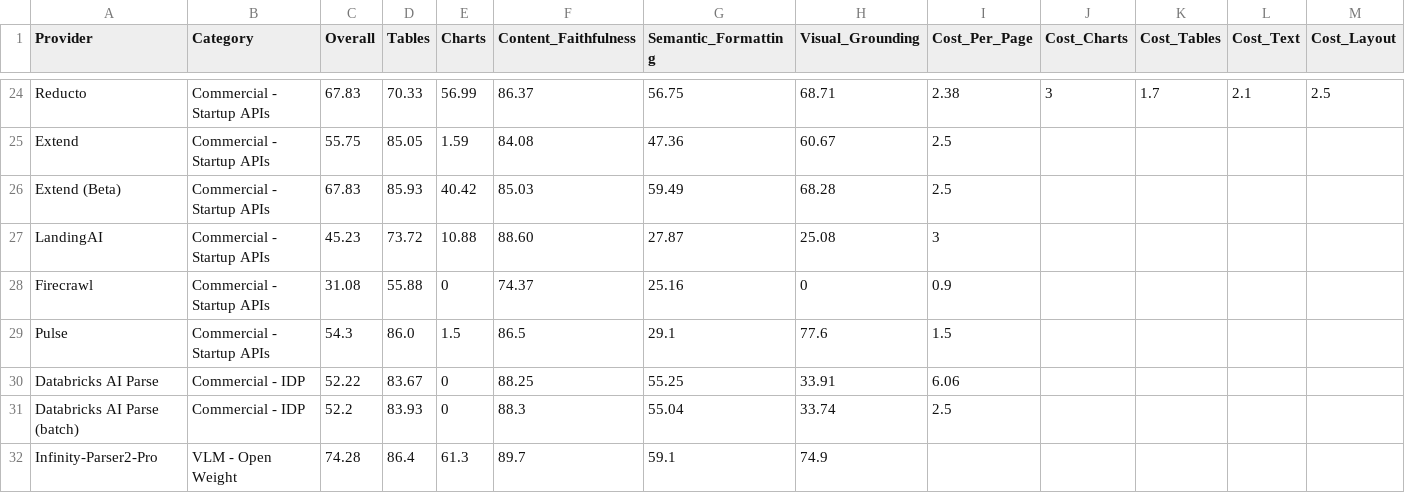
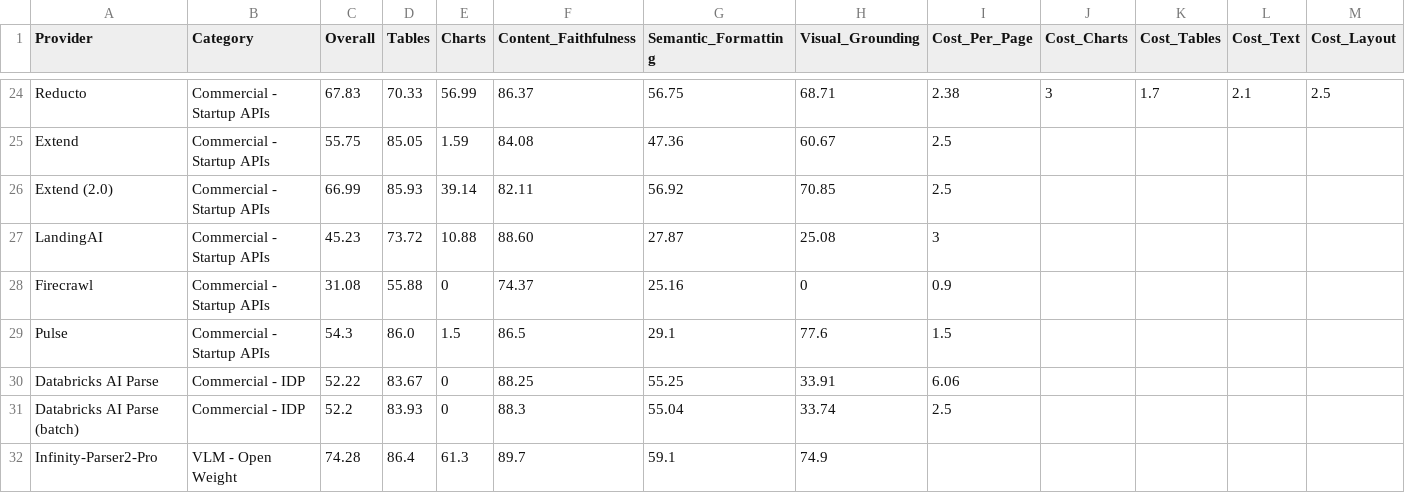
Before and after one commit to veget-able/ParseBench, a CSV file: leaderboard.csv, drawn as a sheet; only a part is shown, gaps mark what is left out; removed rows and columns are numbered as before the commit, all else as after; rows hold the shown columns only; the diff names each change by its address in the sheet, - before the commit and + after, or states it on an @@ line.

Commit message:
Replace Extend beta pipeline with Extend Parse 2.0 (GA) (#46)
Promote the Extend parse_performance engine from 2.0.0-beta to the 2.0.0 GA
release: rename extend_parse_beta to extend_parse_2 and update its leaderboard
row to Extend (2.0). Tables reuses the prior beta score; the other dimensions
come from the 2.0 extended runs.

Co-authored-by: Boyang <boyang@Boyangs-MacBook-Pro.local>

```diff
--- a/leaderboard.csv
+++ b/leaderboard.csv
-row 26: Extend (Beta) | Commercial - Startup APIs | 67.83 | 85.93 | 40.42 | 85.03 | 59.49 | 68.28 | 2.5
+row 26: Extend (2.0) | Commercial - Startup APIs | 66.99 | 85.93 | 39.14 | 82.11 | 56.92 | 70.85 | 2.5
```
Also changed, not shown: 2 other files.
